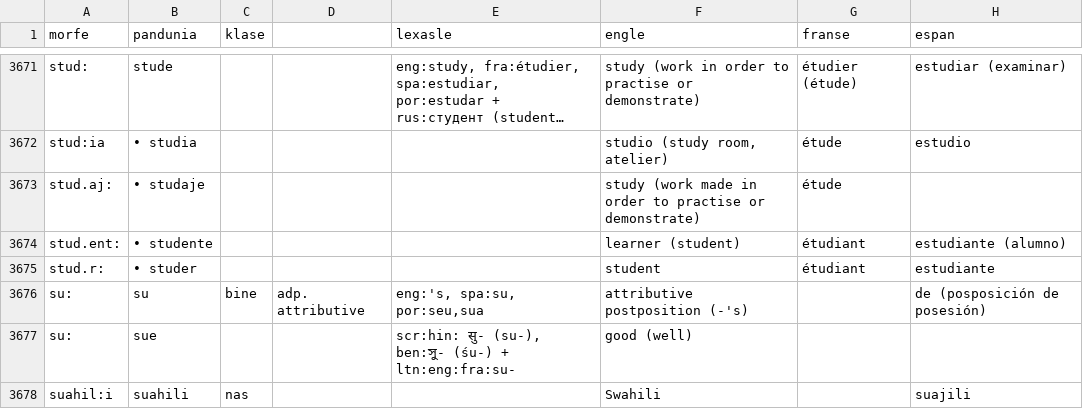
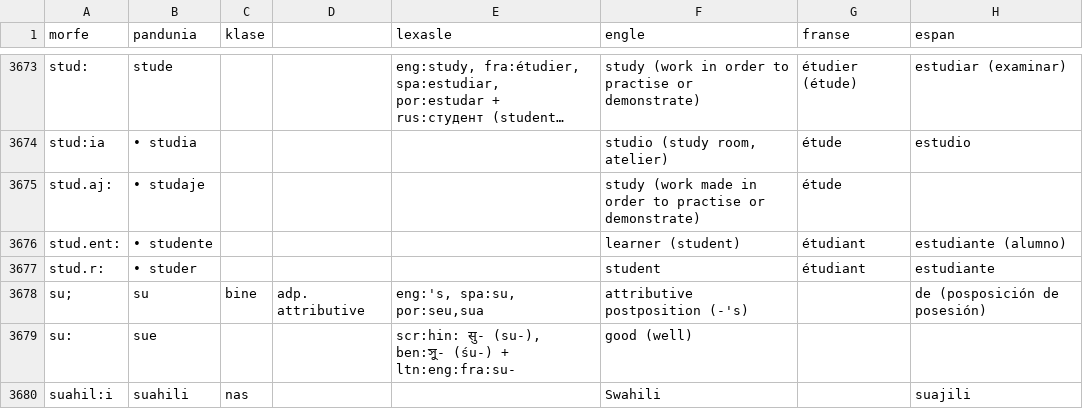
Before and after one commit to barumau/pandunia, a CSV file: pandunia-loge.csv, drawn as a sheet; only a part is shown, gaps mark what is left out; long unchanged cells end in …; addresses are those after the commit; the diff covers the shown part only; the diff names each change by its address in the sheet, - before the commit and + after, or states it on an @@ line.

```diff
--- a/pandunia-loge.csv
+++ b/pandunia-loge.csv
-A3678 (morfe): su:
+A3678 (morfe): su;
```
Also changed, not shown: 2 added rows, 3 removed rows and 2 edited cells elsewhere in this file, 28 other files.
